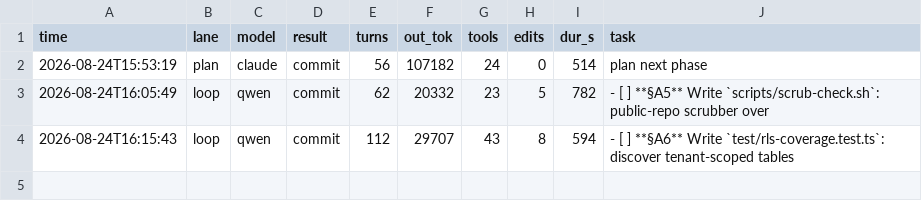
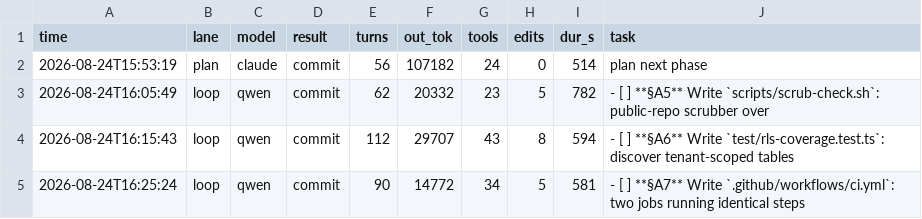
Before and after one commit to HTC-56/tenant-kernel, a TSV file: loop-ledger.tsv, drawn as a sheet.

Commit message:
chore(loop): sweep-commit stranded work after task: **§A7** Write `.github/workflows/ci.yml`: two jobs running identical steps

```diff
--- a/loop-ledger.tsv
+++ b/loop-ledger.tsv
@@ -4 +4,2 @@ time	lane	model	result	turns	out_tok	tools	edits	dur_s	task
 2026-08-24T16:15:43	loop	qwen	commit	112	29707	43	8	594	- [ ] **§A6** Write `test/rls-coverage.test.ts`: discover tenant-scoped tables
+2026-08-24T16:25:24	loop	qwen	commit	90	14772	34	5	581	- [ ] **§A7** Write `.github/workflows/ci.yml`: two jobs running identical steps
```
